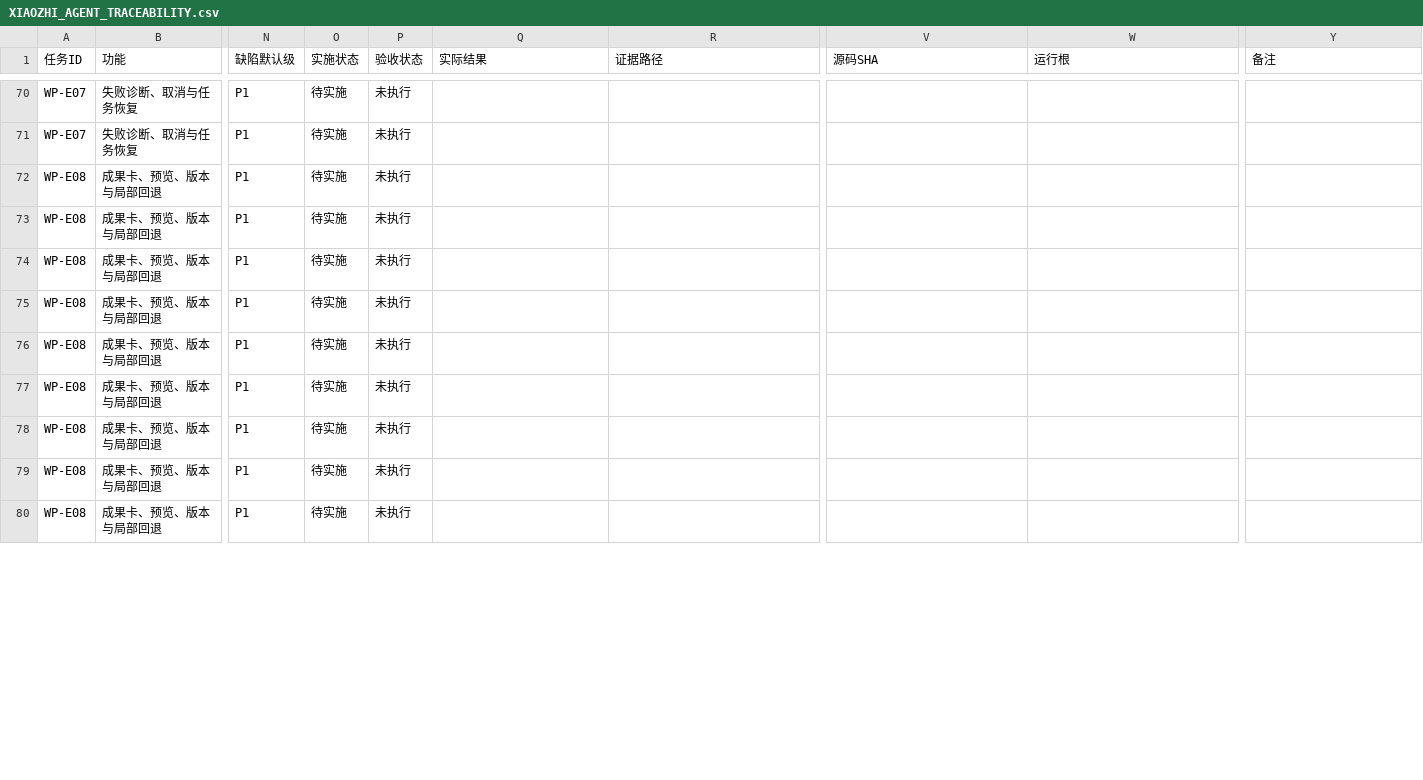
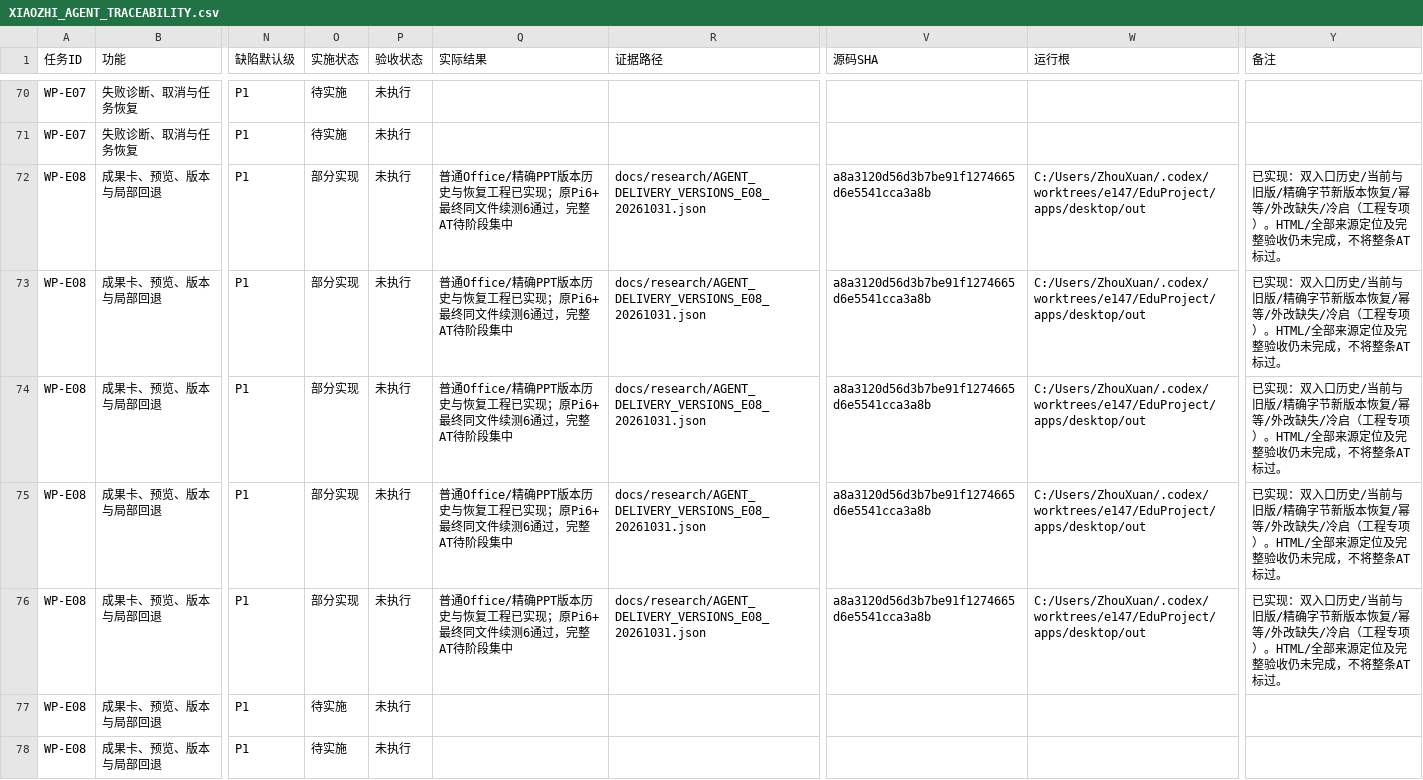
Before and after one commit to ZhouXuan-Yu/EduDev, a CSV file: docs/acceptance/XIAOZHI_AGENT_TRACEABILITY.csv, drawn as a sheet; only a part is shown, gaps mark what is left out; the shorter side is filled out with more unchanged rows; the diff covers the shown part only; the diff names each change by its address in the sheet, - before the commit and + after, or states it on an @@ line.

```diff
--- a/docs/acceptance/XIAOZHI_AGENT_TRACEABILITY.csv
+++ b/docs/acceptance/XIAOZHI_AGENT_TRACEABILITY.csv
-O72:O76 (实施状态): 待实施
+O72:O76 (实施状态): 部分实现
-Q72:Q76 (实际结果): (empty)
+Q72:Q76 (实际结果): 普通Office/精确PPT版本历史与恢复工程已实现；原Pi6+最终同文件续测6通过，完整AT待阶段集中
-R72:R76 (证据路径): (empty)
+R72:R76 (证据路径): docs/research/AGENT_DELIVERY_VERSIONS_E08_20261031.json
-V72:V76 (源码SHA): (empty)
+V72:V76 (源码SHA): a8a3120d56d3b7be91f1274665d6e5541cca3a8b
-W72:W76 (运行根): (empty)
+W72:W76 (运行根): C:/Users/ZhouXuan/.codex/worktrees/e147/EduProject/apps/desktop/out
-Y72:Y76 (备注): (empty)
+Y72:Y76 (备注): 已实现：双入口历史/当前与旧版/精确字节新版本恢复/幂等/外改缺失/冷启（工程专项）。HTML/全部来源定位及完整验收仍未完成，不将整条AT标过。
```
Also changed, not shown: 6 edited cells elsewhere in this file, 22 other files.
